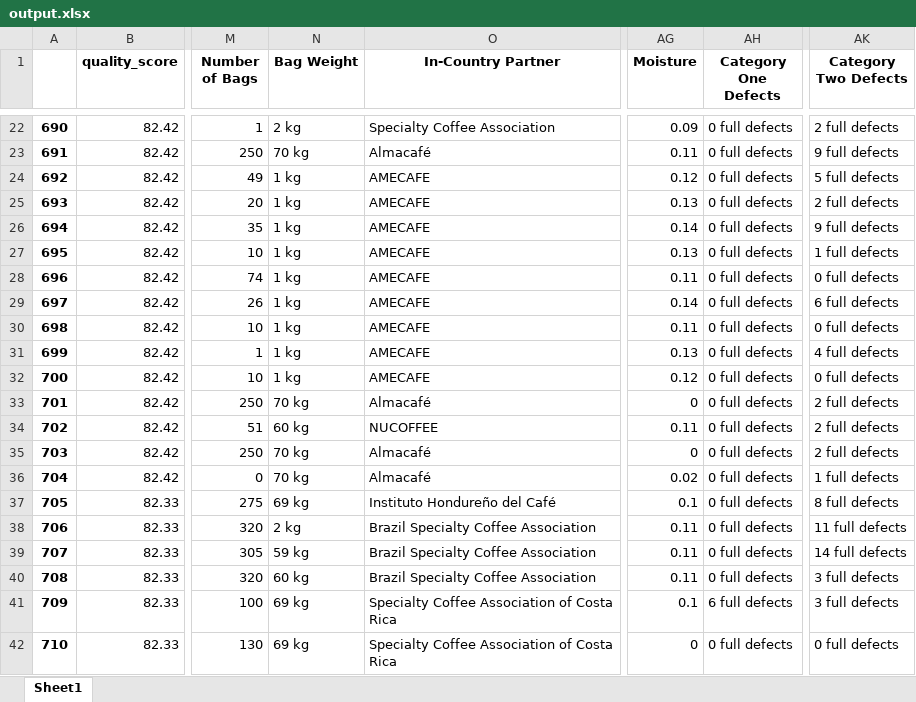
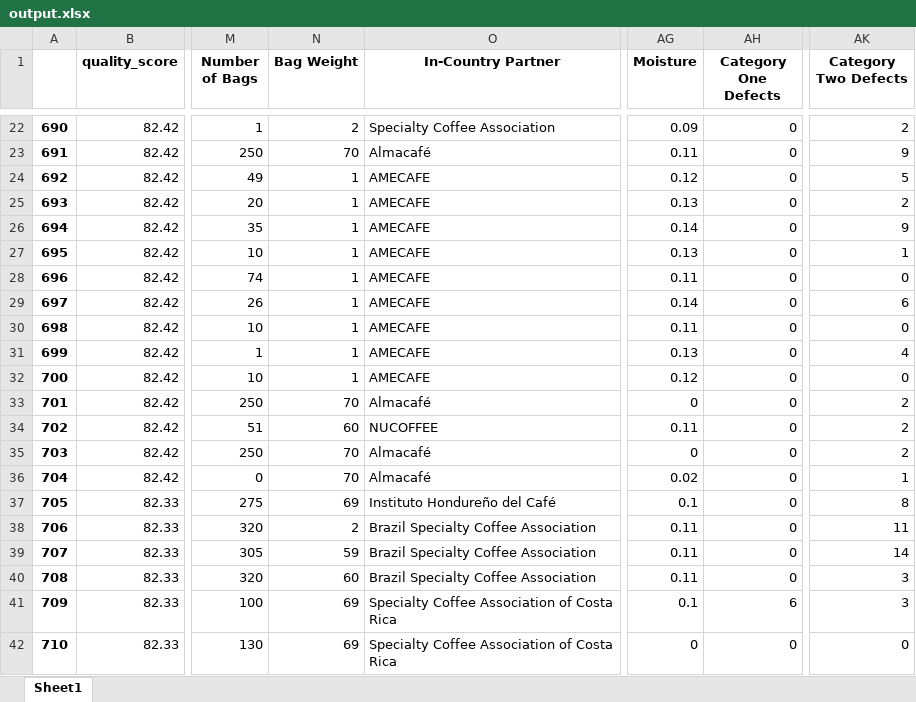
Before and after one commit to margarita200/Data-Management-HW, an Excel workbook: output.xlsx, sheet Sheet1, drawn as a sheet; only a part is shown, gaps mark what is left out; values as stored, in another font and other column widths than the file's, no borders; the diff covers the shown part only; the diff names each change by its address in the sheet, - before the commit and + after, or states it on an @@ line.

```diff
--- a/output.xlsx (sheet Sheet1)
+++ b/output.xlsx (sheet Sheet1)
-N22 (Bag Weight): 2 kg
+N22 (Bag Weight): 2
-AH22:AH40 (Category One Defects): 0 full defects
+AH22:AH40 (Category One Defects): 0
-AK22 (Category Two Defects): 2 full defects
+AK22 (Category Two Defects): 2
-N23 (Bag Weight): 70 kg
+N23 (Bag Weight): 70
-AK23 (Category Two Defects): 9 full defects
+AK23 (Category Two Defects): 9
-N24:N32 (Bag Weight): 1 kg
+N24:N32 (Bag Weight): 1
-AK24 (Category Two Defects): 5 full defects
+AK24 (Category Two Defects): 5
-AK25 (Category Two Defects): 2 full defects
+AK25 (Category Two Defects): 2
-AK26 (Category Two Defects): 9 full defects
+AK26 (Category Two Defects): 9
-AK27 (Category Two Defects): 1 full defects
+AK27 (Category Two Defects): 1
-AK28 (Category Two Defects): 0 full defects
+AK28 (Category Two Defects): 0
-AK29 (Category Two Defects): 6 full defects
+AK29 (Category Two Defects): 6
-AK30 (Category Two Defects): 0 full defects
+AK30 (Category Two Defects): 0
-AK31 (Category Two Defects): 4 full defects
+AK31 (Category Two Defects): 4
-AK32 (Category Two Defects): 0 full defects
+AK32 (Category Two Defects): 0
-N33 (Bag Weight): 70 kg
+N33 (Bag Weight): 70
-AK33:AK35 (Category Two Defects): 2 full defects
+AK33:AK35 (Category Two Defects): 2
-N34 (Bag Weight): 60 kg
+N34 (Bag Weight): 60
-N35:N36 (Bag Weight): 70 kg
+N35:N36 (Bag Weight): 70
-AK36 (Category Two Defects): 1 full defects
+AK36 (Category Two Defects): 1
-N37 (Bag Weight): 69 kg
+N37 (Bag Weight): 69
-AK37 (Category Two Defects): 8 full defects
+AK37 (Category Two Defects): 8
-N38 (Bag Weight): 2 kg
+N38 (Bag Weight): 2
-AK38 (Category Two Defects): 11 full defects
+AK38 (Category Two Defects): 11
-N39 (Bag Weight): 59 kg
+N39 (Bag Weight): 59
-AK39 (Category Two Defects): 14 full defects
+AK39 (Category Two Defects): 14
-N40 (Bag Weight): 60 kg
+N40 (Bag Weight): 60
-AK40:AK41 (Category Two Defects): 3 full defects
+AK40:AK41 (Category Two Defects): 3
-N41:N42 (Bag Weight): 69 kg
+N41:N42 (Bag Weight): 69
-AH41 (Category One Defects): 6 full defects
+AH41 (Category One Defects): 6
-AH42 (Category One Defects): 0 full defects
+AH42 (Category One Defects): 0
-AK42 (Category Two Defects): 0 full defects
+AK42 (Category Two Defects): 0
```
Also changed, not shown: 940 edited cells elsewhere in this sheet, output_auto.xlsx, 3 other files.
